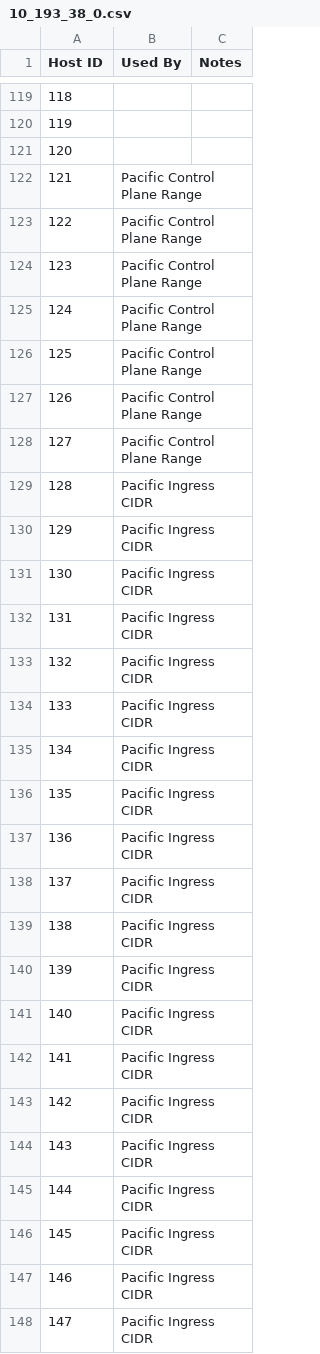
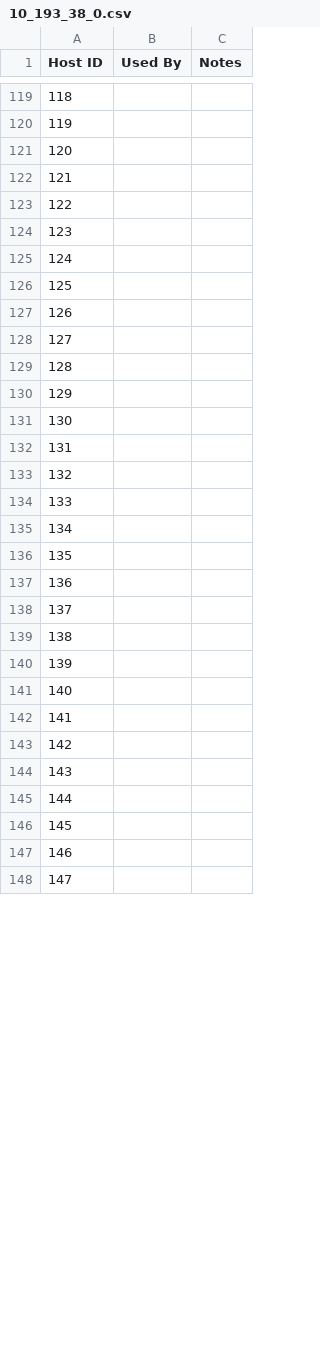
Before and after one commit to Tanzu-Solutions-Engineering/CaaSEnv, a CSV file: EnvironmentalInfo/10_193_38_0.csv, drawn as a sheet; only a part is shown, gaps mark what is left out; the diff covers the shown part only.

```diff
--- a/EnvironmentalInfo/10_193_38_0.csv
+++ b/EnvironmentalInfo/10_193_38_0.csv
@@ -121,28 +121,28 @@
 120,,
-121,Pacific Control Plane Range,
-122,Pacific Control Plane Range,
-123,Pacific Control Plane Range,
-124,Pacific Control Plane Range,
-125,Pacific Control Plane Range,
-126,Pacific Control Plane Range,
-127,Pacific Control Plane Range,
-128,Pacific Ingress CIDR,
-129,Pacific Ingress CIDR,
-130,Pacific Ingress CIDR,
-131,Pacific Ingress CIDR,
-132,Pacific Ingress CIDR,
-133,Pacific Ingress CIDR,
-134,Pacific Ingress CIDR,
-135,Pacific Ingress CIDR,
-136,Pacific Ingress CIDR,
-137,Pacific Ingress CIDR,
-138,Pacific Ingress CIDR,
-139,Pacific Ingress CIDR,
-140,Pacific Ingress CIDR,
-141,Pacific Ingress CIDR,
-142,Pacific Ingress CIDR,
-143,Pacific Ingress CIDR,
-144,Pacific Ingress CIDR,
-145,Pacific Ingress CIDR,
-146,Pacific Ingress CIDR,
-147,Pacific Ingress CIDR,
+121,,
+122,,
+123,,
+124,,
+125,,
+126,,
+127,,
+128,,
+129,,
+130,,
+131,,
+132,,
+133,,
+134,,
+135,,
+136,,
+137,,
+138,,
+139,,
+140,,
+141,,
+142,,
+143,,
+144,,
+145,,
+146,,
+147,,
```
Also changed, not shown: 66 edited cells elsewhere in this file, EnvironmentalInfo/10_193_39_0.csv, 1 other file.
